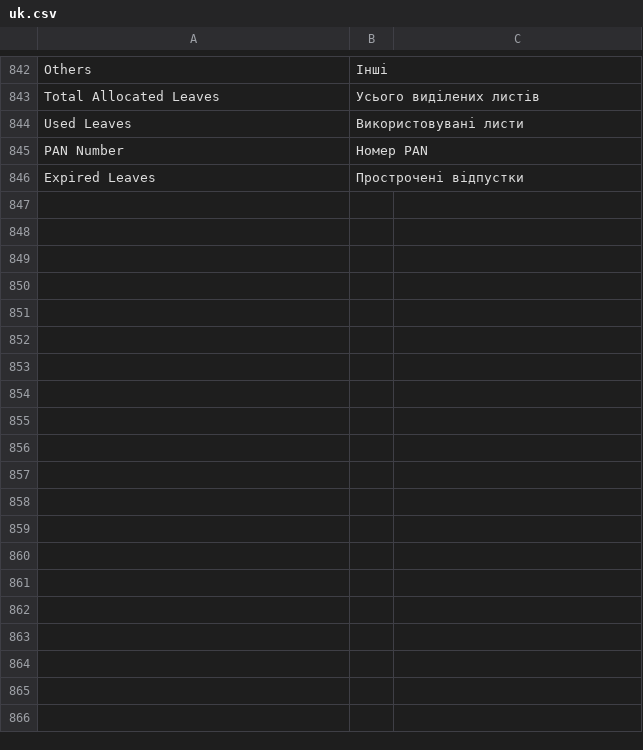
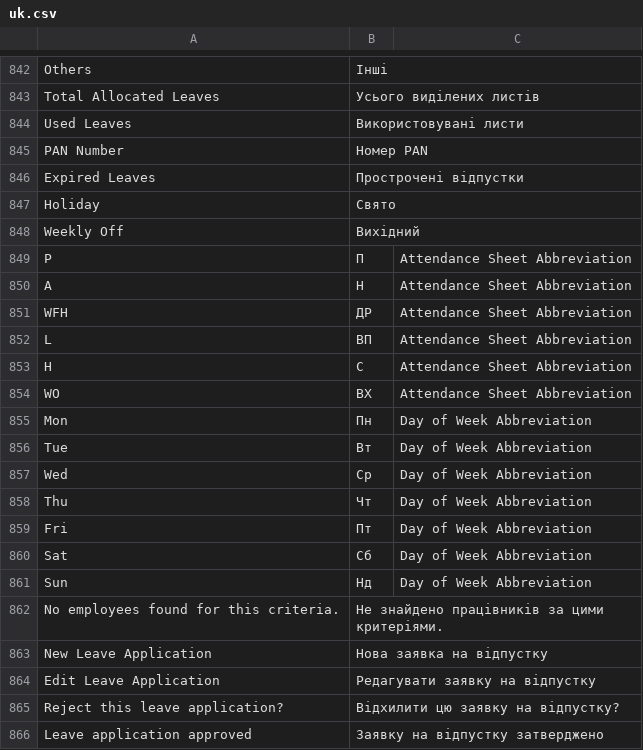
Before and after one commit to egdw-xxxyo/hrms, a CSV file: hrms/translations/uk.csv, drawn as a sheet; only a part is shown, gaps mark what is left out; the diff covers the shown part only; the diff names each change by its address in the sheet, - before the commit and + after, or states it on an @@ line.

```diff
--- a/hrms/translations/uk.csv
+++ b/hrms/translations/uk.csv
+row 847: Holiday | Свято
+row 848: Weekly Off | Вихідний
+row 849: P | П | Attendance Sheet Abbreviation
+row 850: A | Н | Attendance Sheet Abbreviation
+row 851: WFH | ДР | Attendance Sheet Abbreviation
+row 852: L | ВП | Attendance Sheet Abbreviation
+row 853: H | С | Attendance Sheet Abbreviation
+row 854: WO | ВХ | Attendance Sheet Abbreviation
+row 855: Mon | Пн | Day of Week Abbreviation
+row 856: Tue | Вт | Day of Week Abbreviation
+row 857: Wed | Ср | Day of Week Abbreviation
+row 858: Thu | Чт | Day of Week Abbreviation
+row 859: Fri | Пт | Day of Week Abbreviation
+row 860: Sat | Сб | Day of Week Abbreviation
+row 861: Sun | Нд | Day of Week Abbreviation
+row 862: No employees found for this criteria. | Не знайдено працівників за цими критеріями.
+row 863: New Leave Application | Нова заявка на відпустку
+row 864: Edit Leave Application | Редагувати заявку на відпустку
+row 865: Reject this leave application? | Відхилити цю заявку на відпустку?
+row 866: Leave application approved | Заявку на відпустку затверджено
```
Also changed, not shown: 48 added rows elsewhere in this file, 2 other files.
